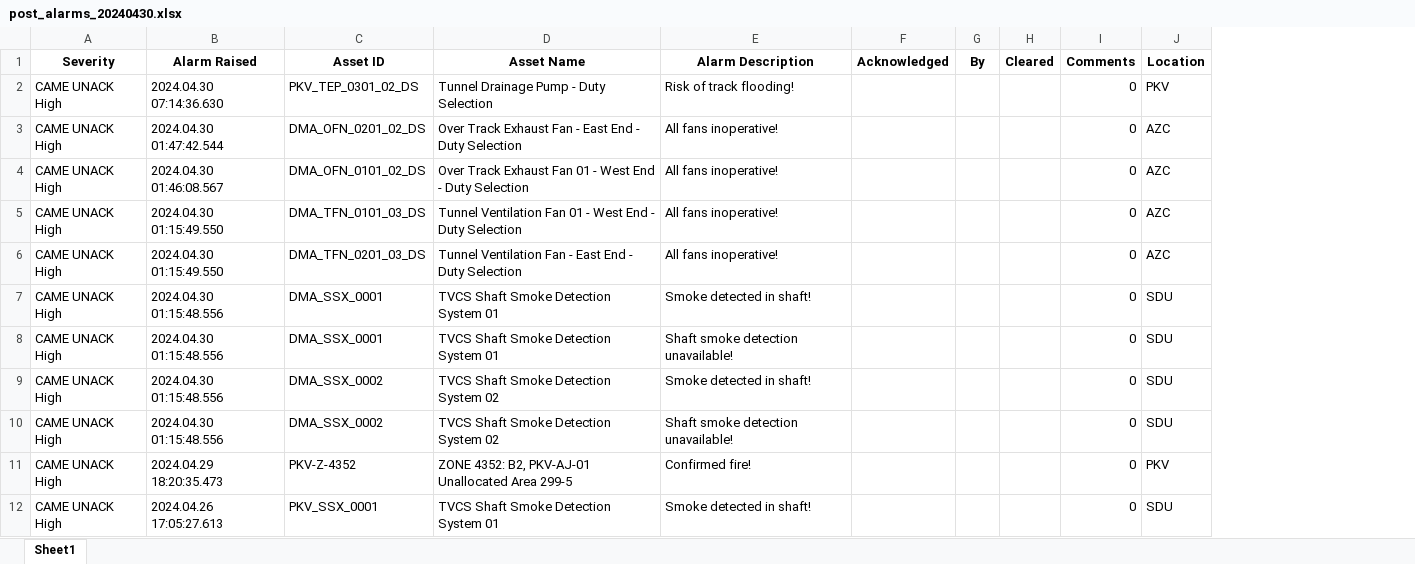
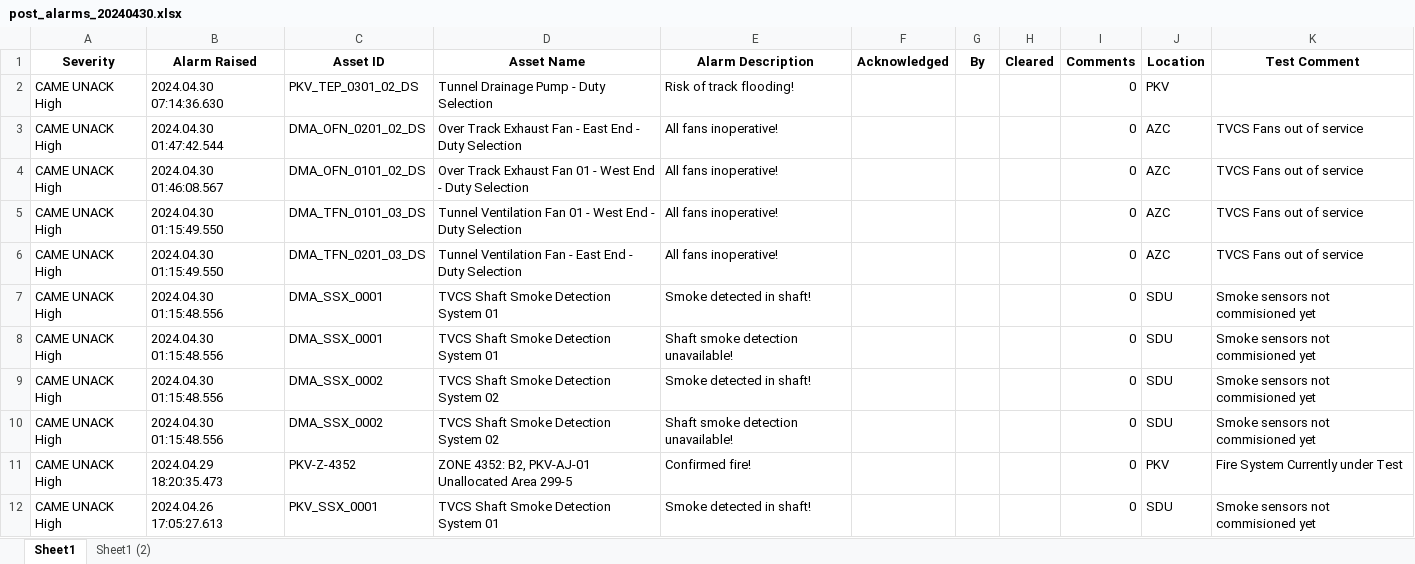
Before and after one commit to kailongley/CMS_Testing, an Excel workbook: CMS/excel_exports/post/post_alarms_20240430.xlsx, sheet Sheet1, drawn as a sheet; only a part is shown; values as stored, in another font and other column widths than the file's, no borders; the diff names each change by its address in the sheet, - before the commit and + after, or states it on an @@ line.

```diff
--- a/CMS/excel_exports/post/post_alarms_20240430.xlsx (sheet Sheet1)
+++ b/CMS/excel_exports/post/post_alarms_20240430.xlsx (sheet Sheet1)
+sheet tab: Sheet1 (2)
+column K (Test Comment), rows 3-12: TVCS Fans out of service | TVCS Fans out of service | TVCS Fans out of service | TVCS Fans out of service | Smoke sensors not commisioned yet | Smoke sensors not commisioned yet | Smoke sensors not commisioned yet | Smoke sensors not commisioned yet | Fire System Currently under Test | Smoke sensors not commisioned yet
```
